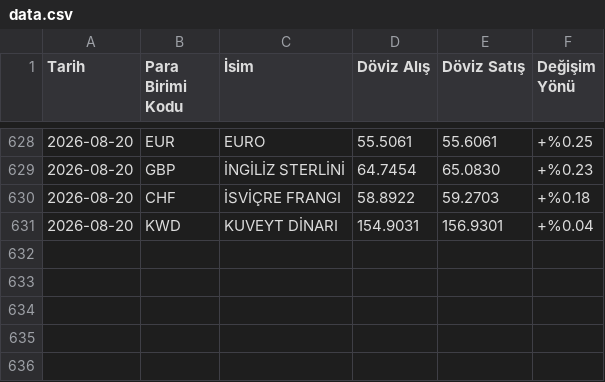
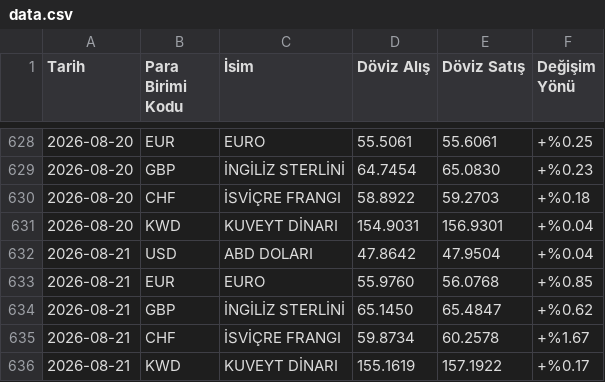
Before and after one commit to denizct/kur_veri, a CSV file: data.csv, drawn as a sheet; only a part is shown, gaps mark what is left out; the diff names each change by its address in the sheet, - before the commit and + after, or states it on an @@ line.

```diff
--- a/data.csv
+++ b/data.csv
+row 632: 2026-08-21 | USD | ABD DOLARI | 47.8642 | 47.9504 | +%0.04
+row 633: 2026-08-21 | EUR | EURO | 55.9760 | 56.0768 | +%0.85
+row 634: 2026-08-21 | GBP | İNGİLİZ STERLİNİ | 65.1450 | 65.4847 | +%0.62
+row 635: 2026-08-21 | CHF | İSVİÇRE FRANGI | 59.8734 | 60.2578 | +%1.67
+row 636: 2026-08-21 | KWD | KUVEYT DİNARI | 155.1619 | 157.1922 | +%0.17
```
